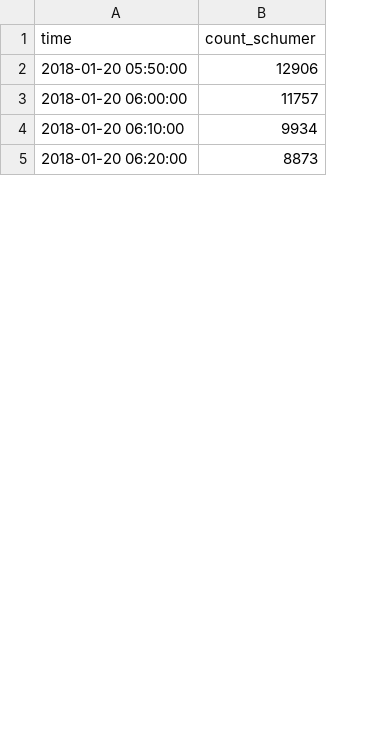
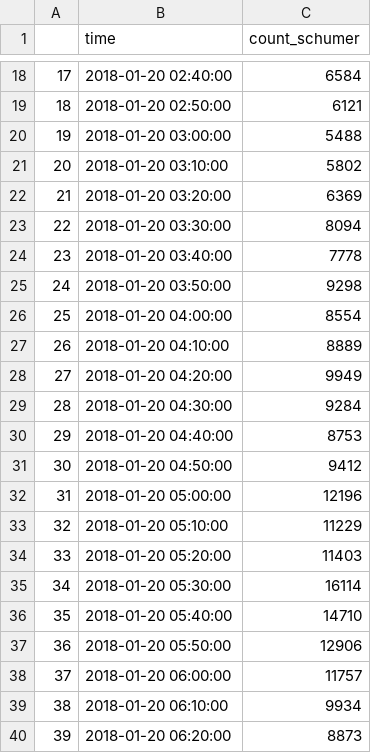
Before and after one commit to computationaljournalism/columbia2018, a CSV file: data/schumer_time.csv, drawn as a sheet; only a part is shown, gaps mark what is left out; the diff covers the shown part only; the diff names each change by its address in the sheet, - before the commit and + after, or states it on an @@ line.

```diff
--- a/data/schumer_time.csv
+++ b/data/schumer_time.csv
+column A, rows 37-40: 36 | 37 | 38 | 39
+row 18: 17 | 2018-01-20 02:40:00 | 6584
+row 19: 18 | 2018-01-20 02:50:00 | 6121
+row 20: 19 | 2018-01-20 03:00:00 | 5488
+row 21: 20 | 2018-01-20 03:10:00 | 5802
+row 22: 21 | 2018-01-20 03:20:00 | 6369
+row 23: 22 | 2018-01-20 03:30:00 | 8094
+row 24: 23 | 2018-01-20 03:40:00 | 7778
+row 25: 24 | 2018-01-20 03:50:00 | 9298
+row 26: 25 | 2018-01-20 04:00:00 | 8554
+row 27: 26 | 2018-01-20 04:10:00 | 8889
+row 28: 27 | 2018-01-20 04:20:00 | 9949
+row 29: 28 | 2018-01-20 04:30:00 | 9284
+row 30: 29 | 2018-01-20 04:40:00 | 8753
+row 31: 30 | 2018-01-20 04:50:00 | 9412
+row 32: 31 | 2018-01-20 05:00:00 | 12196
+row 33: 32 | 2018-01-20 05:10:00 | 11229
+row 34: 33 | 2018-01-20 05:20:00 | 11403
+row 35: 34 | 2018-01-20 05:30:00 | 16114
+row 36: 35 | 2018-01-20 05:40:00 | 14710
```
Also changed, not shown: 16 added rows elsewhere in this file, data/trump_time.csv.
